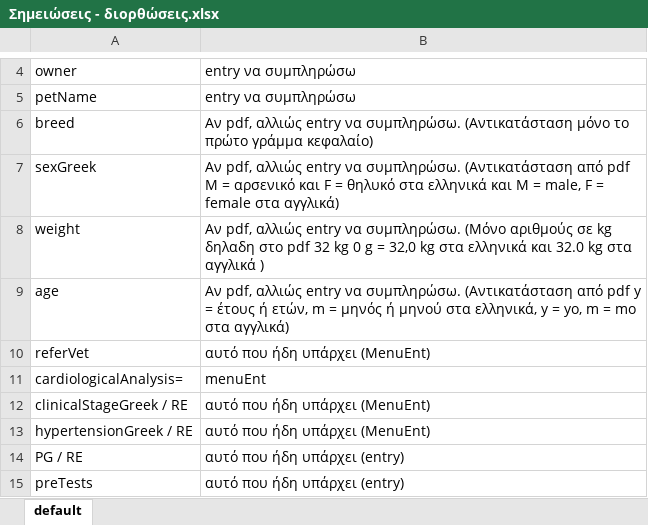
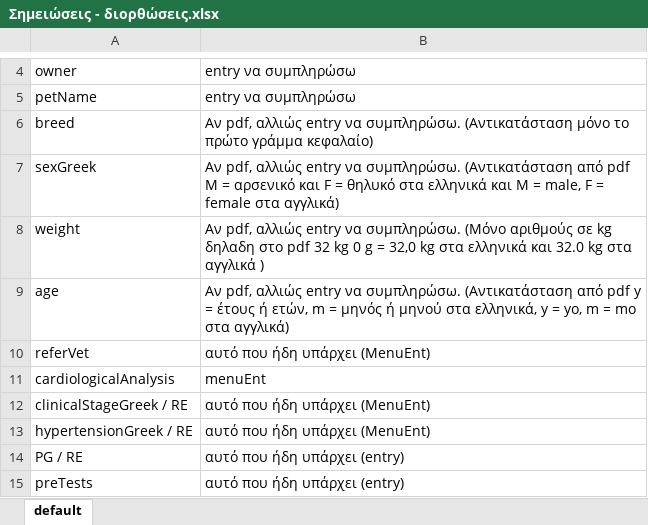
Before and after one commit to GiwrgosP/SLAVE, an Excel workbook: Σημειώσεις - διορθώσεις.xlsx, sheet default, drawn as a sheet; only a part is shown, gaps mark what is left out; values as stored, in another font and other column widths than the file's, no borders; the diff names each change by its address in the sheet, - before the commit and + after, or states it on an @@ line.

Commit message:
Update Σημειώσεις - διορθώσεις.xlsx
a

```diff
--- a/Σημειώσεις - διορθώσεις.xlsx (sheet default)
+++ b/Σημειώσεις - διορθώσεις.xlsx (sheet default)
-A11: cardiologicalAnalysis=
+A11: cardiologicalAnalysis
```
